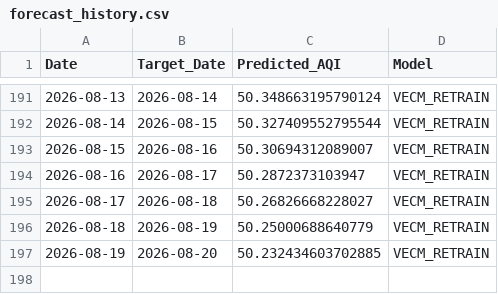
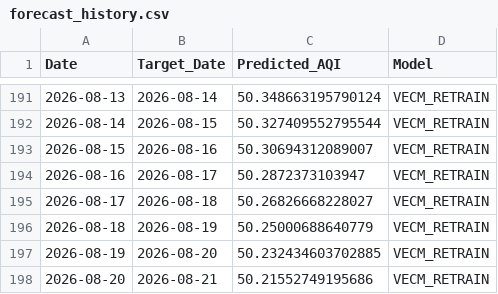
Before and after one commit to pavan3767/Project-AQI, a CSV file: forecast_history.csv, drawn as a sheet; only a part is shown, gaps mark what is left out; the diff names each change by its address in the sheet, - before the commit and + after, or states it on an @@ line.

```diff
--- a/forecast_history.csv
+++ b/forecast_history.csv
+row 198: 2026-08-20 | 2026-08-21 | 50.21552749195686 | VECM_RETRAIN
```
Also changed, not shown: Cleaned AQI Bulk data (26th Jan).csv, drift_log.csv, 2 other files.
